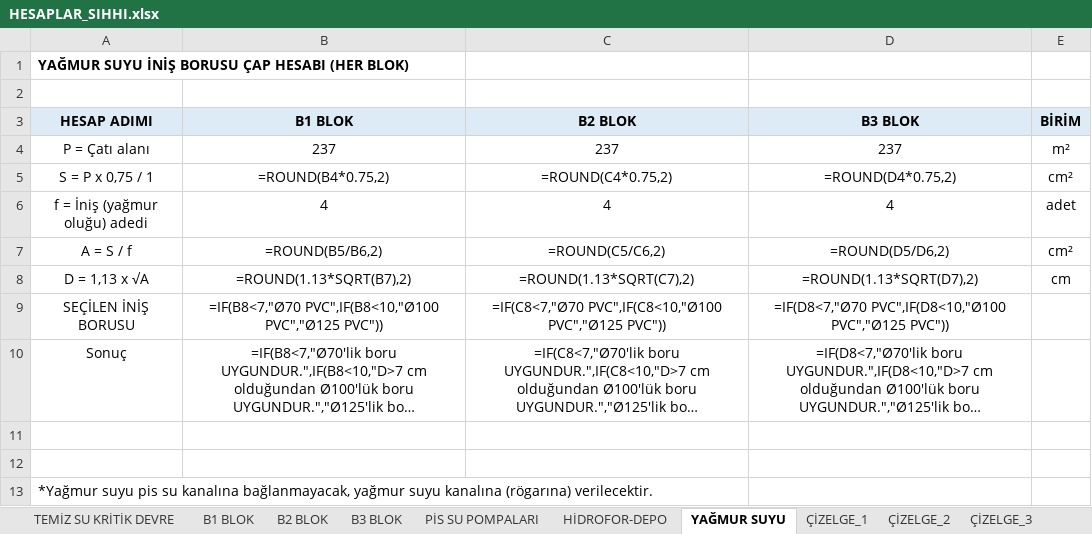
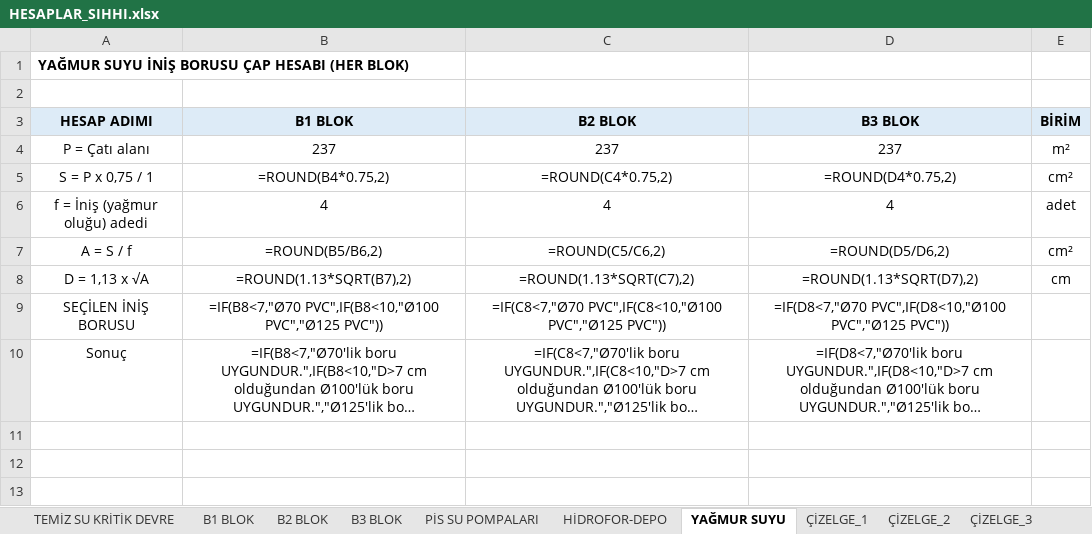
Before and after one commit to icanozkaya/rotas-cizim-motoru, an Excel workbook: proje/hesaplar_sema/HESAPLAR_SIHHI.xlsx, sheet YAĞMUR SUYU, drawn as a sheet; long unchanged cells end in …; values as stored, in another font and other column widths than the file's, no borders; formulas without a stored value are shown as written; the diff names each change by its address in the sheet, - before the commit and + after, or states it on an @@ line.

```diff
--- a/proje/hesaplar_sema/HESAPLAR_SIHHI.xlsx (sheet YAĞMUR SUYU)
+++ b/proje/hesaplar_sema/HESAPLAR_SIHHI.xlsx (sheet YAĞMUR SUYU)
-row 11: (empty)
-row 12: (empty)
-row 13: *Yağmur suyu pis su kanalına bağlanmayacak, yağmur suyu kanalına (rögarına) verilecektir.
```
Also changed, not shown: 4 other files.
